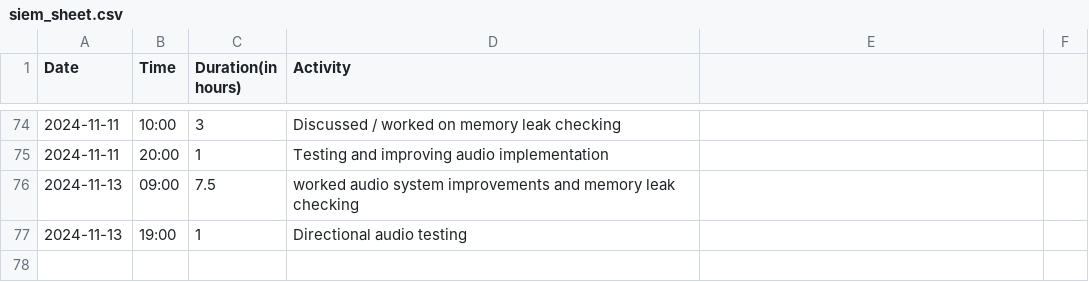
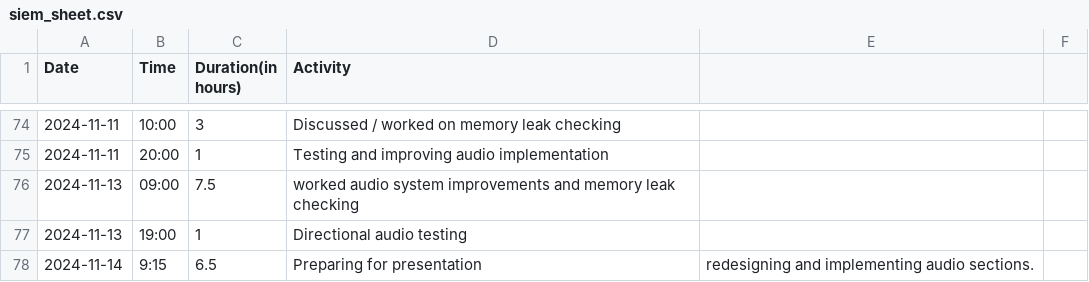
Before and after one commit to Seger01/GameEngine, a CSV file: docs/timesheets/siem_sheet.csv, drawn as a sheet; only a part is shown, gaps mark what is left out; the diff names each change by its address in the sheet, - before the commit and + after, or states it on an @@ line.

Commit message:
Updated timesheet

```diff
--- a/docs/timesheets/siem_sheet.csv
+++ b/docs/timesheets/siem_sheet.csv
+row 78: 2024-11-14 | 9:15 | 6.5 | Preparing for presentation | redesigning and implementing audio sections.
```
